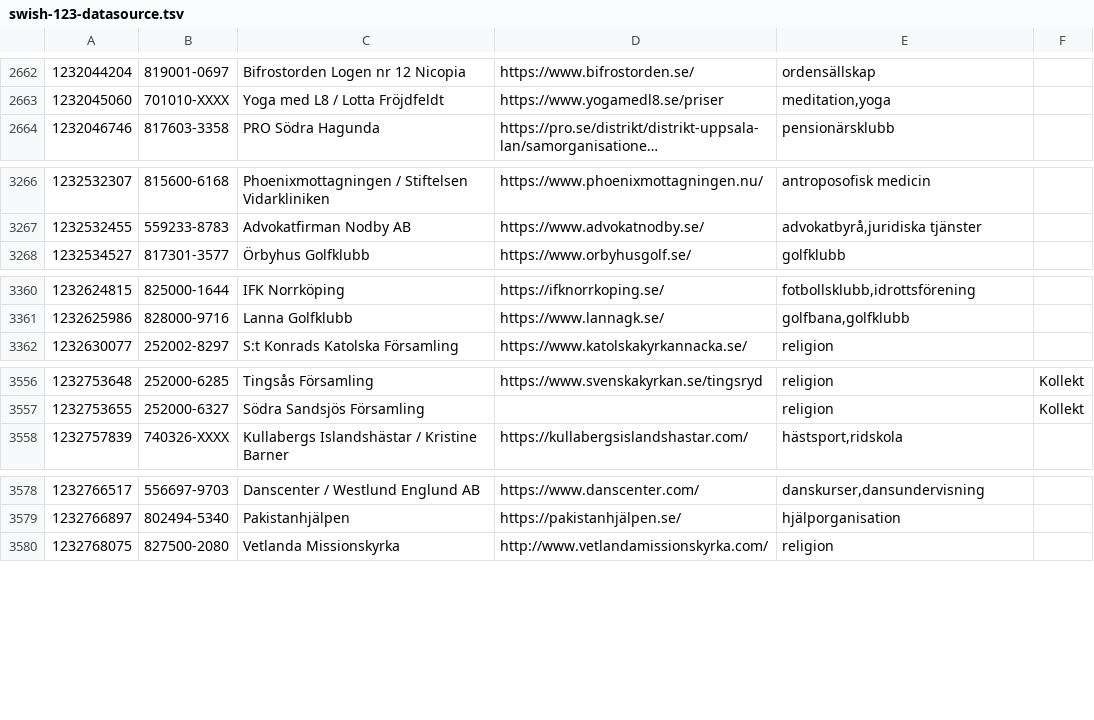
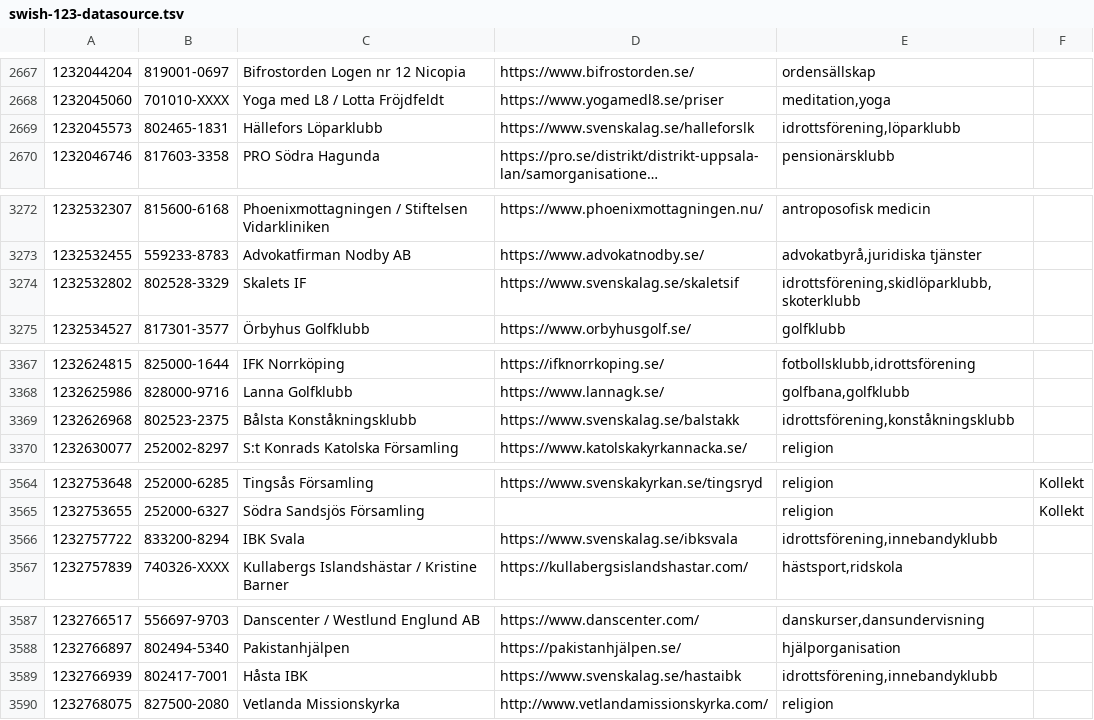
Before and after one commit to cisene/swish-123, a TSV file: text/swish-123-datasource.tsv, drawn as a sheet; only a part is shown, gaps mark what is left out; long unchanged cells end in …; the diff covers the shown part only; the diff names each change by its address in the sheet, - before the commit and + after, or states it on an @@ line.

```diff
--- a/text/swish-123-datasource.tsv
+++ b/text/swish-123-datasource.tsv
+row 2669: 1232045573 | 802465-1831 | Hällefors Löparklubb | https://www.svenskalag.se/halleforslk | idrottsförening,löparklubb
+row 3274: 1232532802 | 802528-3329 | Skalets IF | https://www.svenskalag.se/skaletsif | idrottsförening,skidlöparklubb,skoterklubb
+row 3369: 1232626968 | 802523-2375 | Bålsta Konståkningsklubb | https://www.svenskalag.se/balstakk | idrottsförening,konståkningsklubb
+row 3566: 1232757722 | 833200-8294 | IBK Svala | https://www.svenskalag.se/ibksvala | idrottsförening,innebandyklubb
+row 3589: 1232766939 | 802417-7001 | Håsta IBK | https://www.svenskalag.se/hastaibk | idrottsförening,innebandyklubb
```
Also changed, not shown: 22 added rows and 1 edited cell elsewhere in this file, 4 other files.
